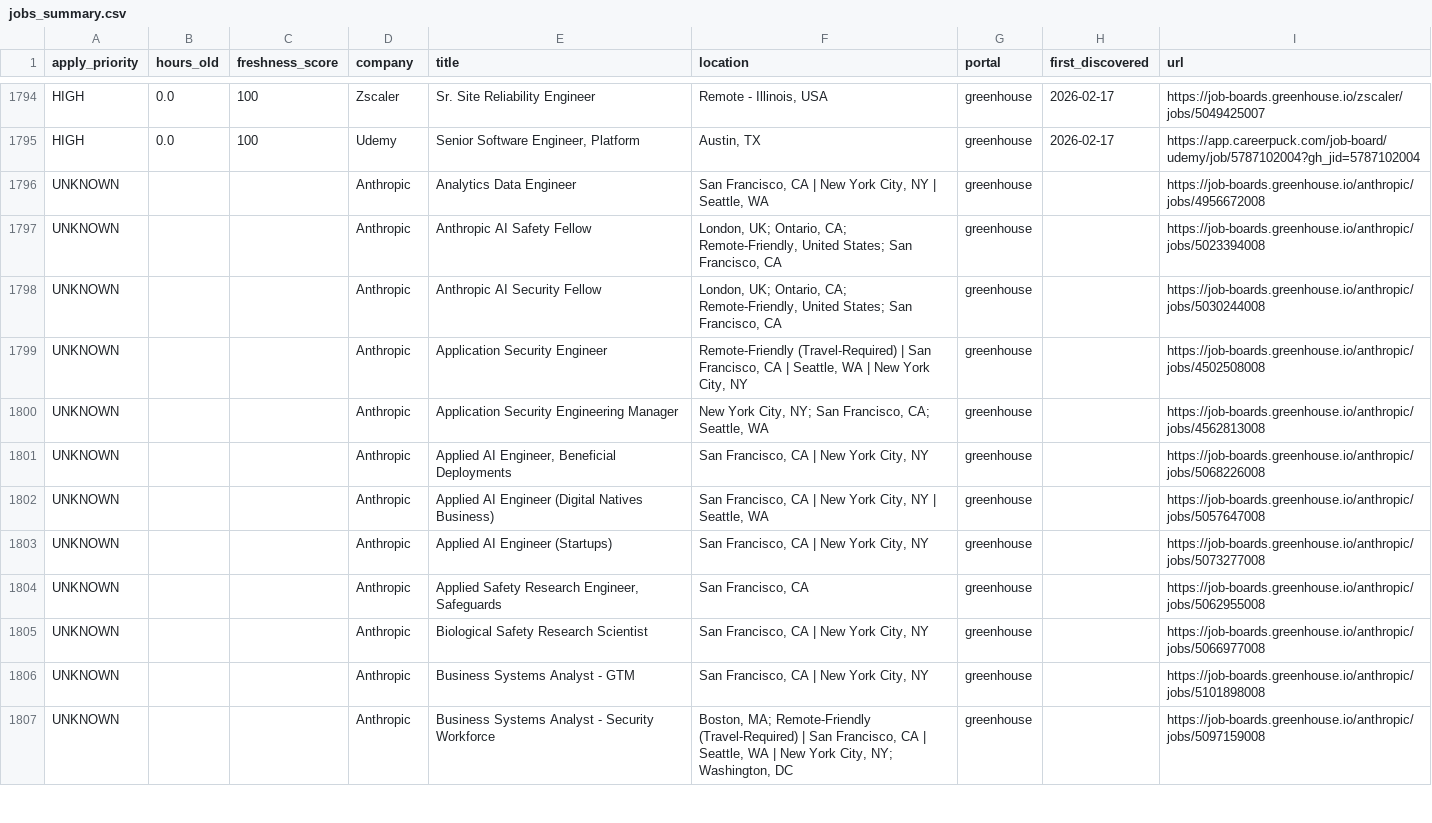
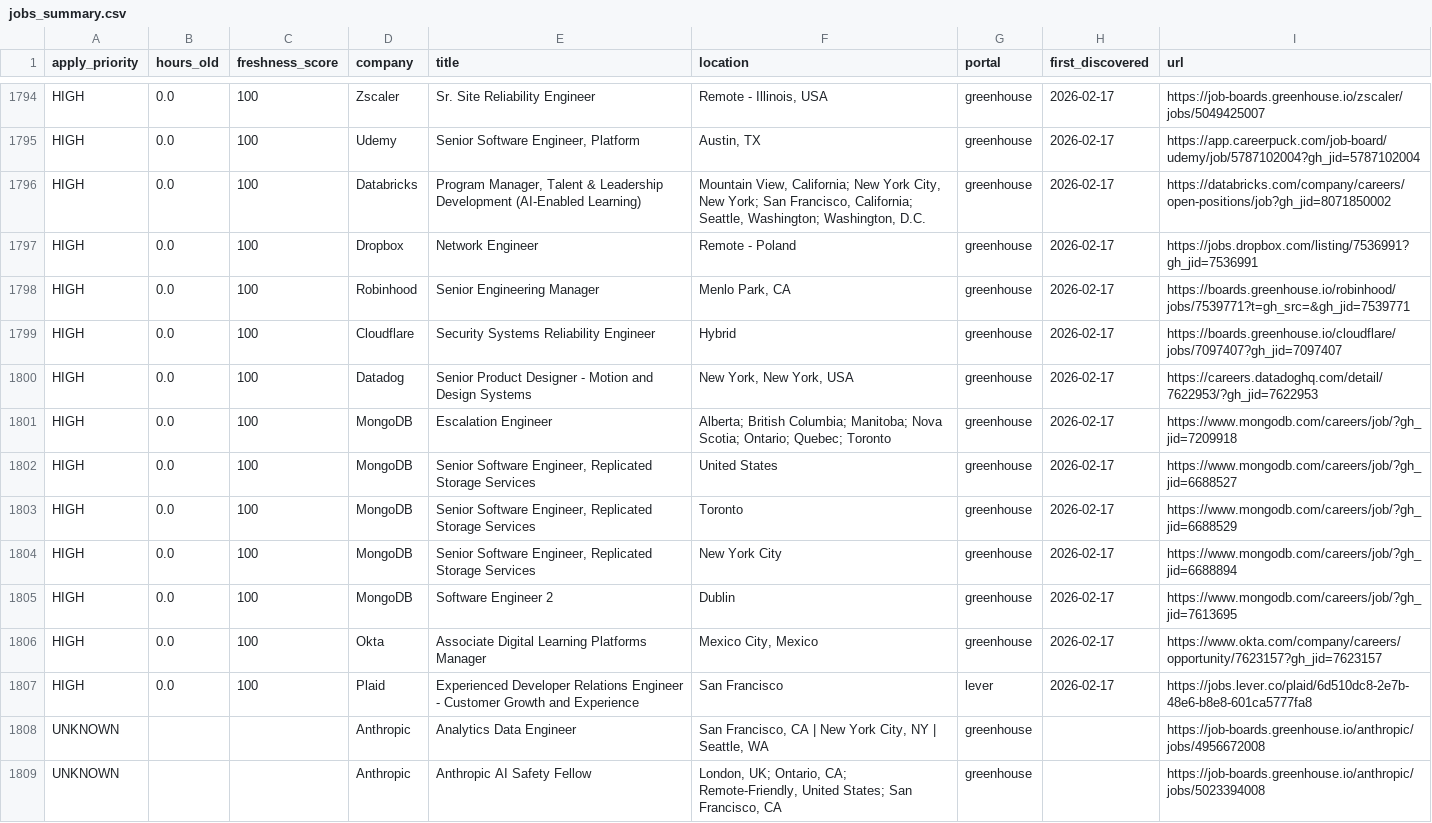
Before and after one commit to Nuthanreddy05/tech-jobs-scraper, a CSV file: jobs/jobs_summary.csv, drawn as a sheet; only a part is shown, gaps mark what is left out; the shorter side is filled out with more unchanged rows.

```diff
--- a/jobs/jobs_summary.csv
+++ b/jobs/jobs_summary.csv
@@ -1795,2 +1795,14 @@ HIGH,0.0,100,Zscaler,Sr. Site Reliability Engineer,"Remote - Illinois, USA",gree
 HIGH,0.0,100,Udemy,"Senior Software Engineer, Platform","Austin, TX",greenhouse,2026-02-17,https://app.careerpuck.com/job-board/udemy/job/5787102004?gh_jid=5787102004
+HIGH,0.0,100,Databricks,"Program Manager, Talent & Leadership Development (AI-Enabled Learning)","Mountain View, California; New York City, New York; San Francisco, California; Seattle, Washington; Washington, D.C.",greenhouse,2026-02-17,https://databricks.com/company/careers/open-positions/job?gh_jid=8071850002
+HIGH,0.0,100,Dropbox,Network Engineer,Remote - Poland,greenhouse,2026-02-17,https://jobs.dropbox.com/listing/7536991?gh_jid=7536991
+HIGH,0.0,100,Robinhood,Senior Engineering Manager,"Menlo Park, CA",greenhouse,2026-02-17,https://boards.greenhouse.io/robinhood/jobs/7539771?t=gh_src=&gh_jid=7539771
+HIGH,0.0,100,Cloudflare,Security Systems Reliability Engineer,Hybrid,greenhouse,2026-02-17,https://boards.greenhouse.io/cloudflare/jobs/7097407?gh_jid=7097407
+HIGH,0.0,100,Datadog,Senior Product Designer - Motion and Design Systems,"New York, New York, USA",greenhouse,2026-02-17,https://careers.datadoghq.com/detail/7622953/?gh_jid=7622953
+HIGH,0.0,100,MongoDB,Escalation Engineer,Alberta; British Columbia; Manitoba; Nova Scotia; Ontario; Quebec; Toronto,greenhouse,2026-02-17,https://www.mongodb.com/careers/job/?gh_jid=7209918
+HIGH,0.0,100,MongoDB,"Senior Software Engineer, Replicated Storage Services",United States,greenhouse,2026-02-17,https://www.mongodb.com/careers/job/?gh_jid=6688527
+HIGH,0.0,100,MongoDB,"Senior Software Engineer, Replicated Storage Services",Toronto,greenhouse,2026-02-17,https://www.mongodb.com/careers/job/?gh_jid=6688529
+HIGH,0.0,100,MongoDB,"Senior Software Engineer, Replicated Storage Services",New York City,greenhouse,2026-02-17,https://www.mongodb.com/careers/job/?gh_jid=6688894
+HIGH,0.0,100,MongoDB,Software Engineer 2,Dublin,greenhouse,2026-02-17,https://www.mongodb.com/careers/job/?gh_jid=7613695
+HIGH,0.0,100,Okta,Associate Digital Learning Platforms Manager,"Mexico City, Mexico",greenhouse,2026-02-17,https://www.okta.com/company/careers/opportunity/7623157?gh_jid=7623157
+HIGH,0.0,100,Plaid,Experienced Developer Relations Engineer - Customer Growth and Experience,San Francisco,lever,2026-02-17,https://jobs.lever.co/plaid/6d510dc8-2e7b-48e6-b8e8-601ca5777fa8
 UNKNOWN,,,Anthropic,Analytics Data Engineer,"San Francisco, CA | New York City, NY | Seattle, WA",greenhouse,,https://job-boards.greenhouse.io/anthropic/jobs/4956672008
```
Also changed, not shown: 11 other files.
